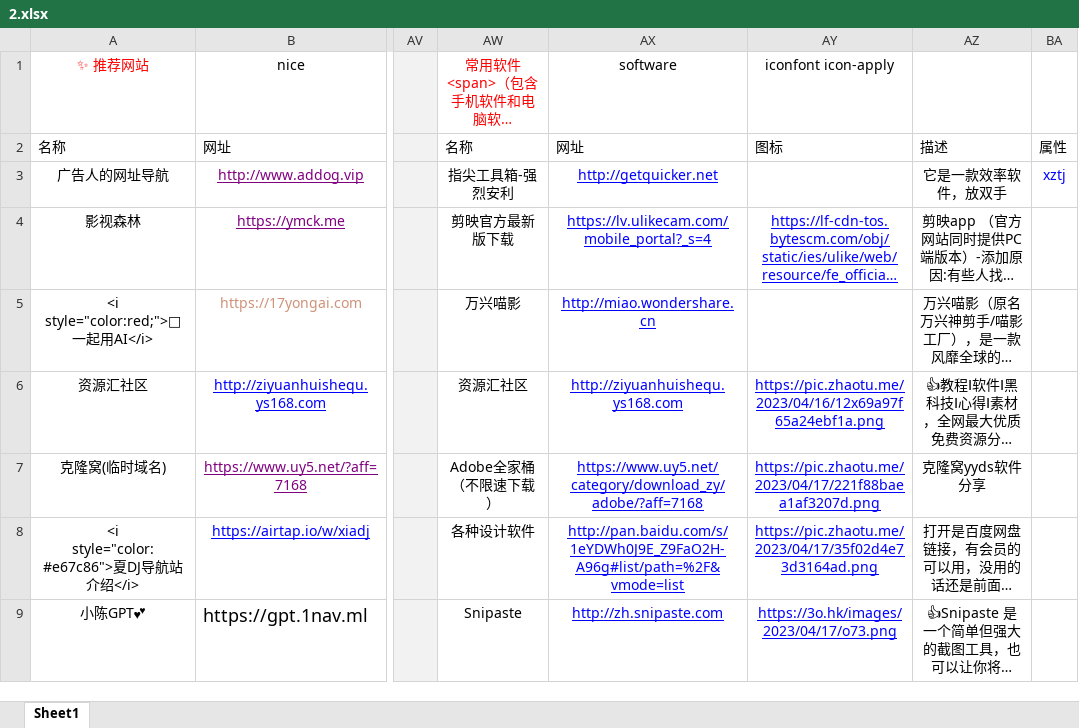
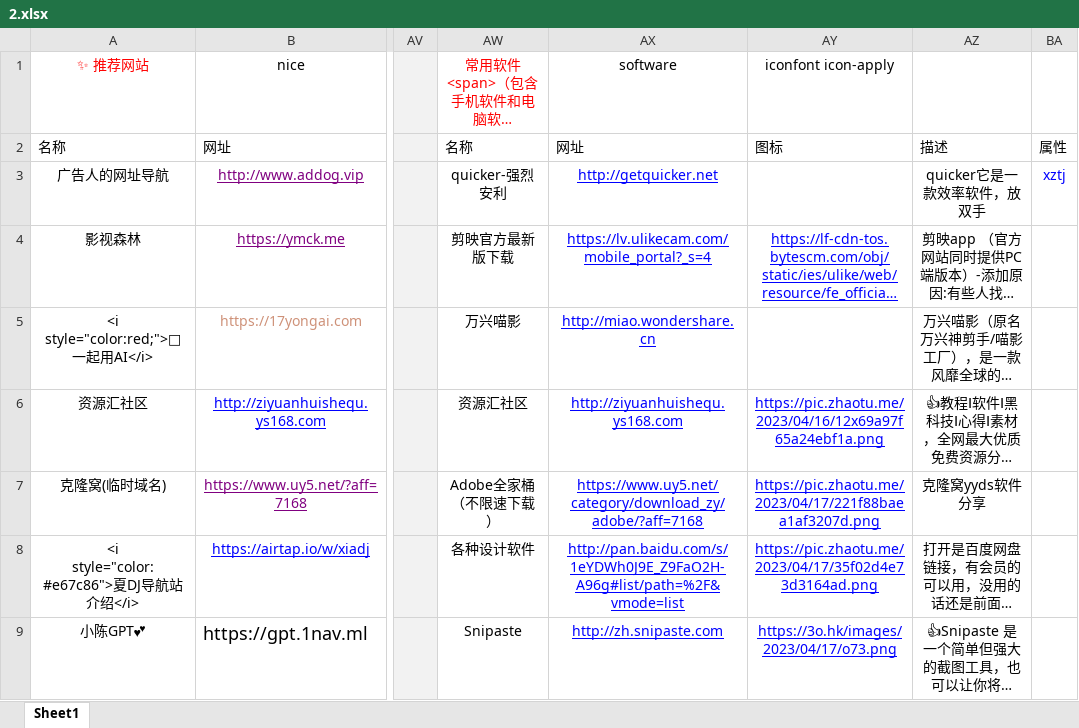
Before and after one commit to xiaolongmr/xiaolongmr.github.io, an Excel workbook: 2.xlsx, sheet Sheet1, drawn as a sheet; only a part is shown, gaps mark what is left out; long unchanged cells end in …; values as stored, in another font and other column widths than the file's, no borders; the diff names each change by its address in the sheet, - before the commit and + after, or states it on an @@ line.

Commit message:
Add files via upload

```diff
--- a/2.xlsx (sheet Sheet1)
+++ b/2.xlsx (sheet Sheet1)
-AW3 (常用软件 <span>（包含手机软件和电脑软件）</span>): 指尖工具箱-强烈安利
+AW3 (常用软件 <span>（包含手机软件和电脑软件）</span>): quicker-强烈安利
-AZ3: 它是一款效率软件，放双手
+AZ3: quicker它是一款效率软件，放双手
```
